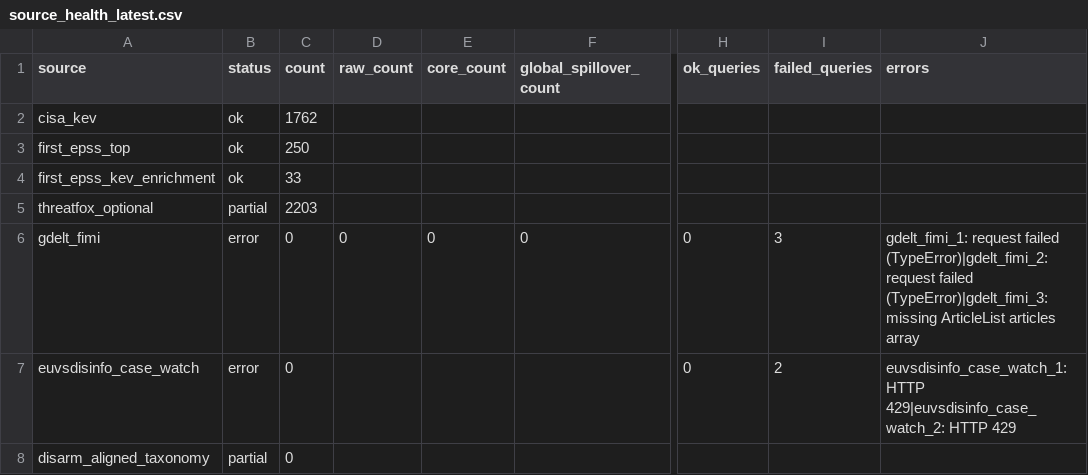
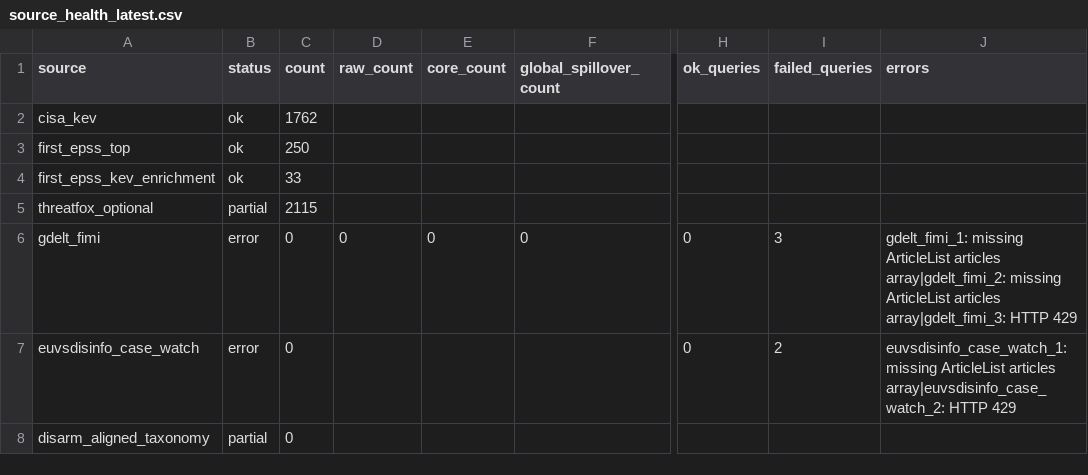
Before and after one commit to mowlsint/mard-hybrid-telemetry, a CSV file: public/downloads/source_health_latest.csv, drawn as a sheet; only a part is shown, gaps mark what is left out; the diff names each change by its address in the sheet, - before the commit and + after, or states it on an @@ line.

```diff
--- a/public/downloads/source_health_latest.csv
+++ b/public/downloads/source_health_latest.csv
-C5 (count): 2203
+C5 (count): 2115
-J6 (errors): gdelt_fimi_1: request failed (TypeError)|gdelt_fimi_2: request failed (TypeError)|gdelt_fimi_3: missing ArticleList articles array
+J6 (errors): gdelt_fimi_1: missing ArticleList articles array|gdelt_fimi_2: missing ArticleList articles array|gdelt_fimi_3: HTTP 429
-J7 (errors): euvsdisinfo_case_watch_1: HTTP 429|euvsdisinfo_case_watch_2: HTTP 429
+J7 (errors): euvsdisinfo_case_watch_1: missing ArticleList articles array|euvsdisinfo_case_watch_2: HTTP 429
```
Also changed, not shown: 10 other files.
